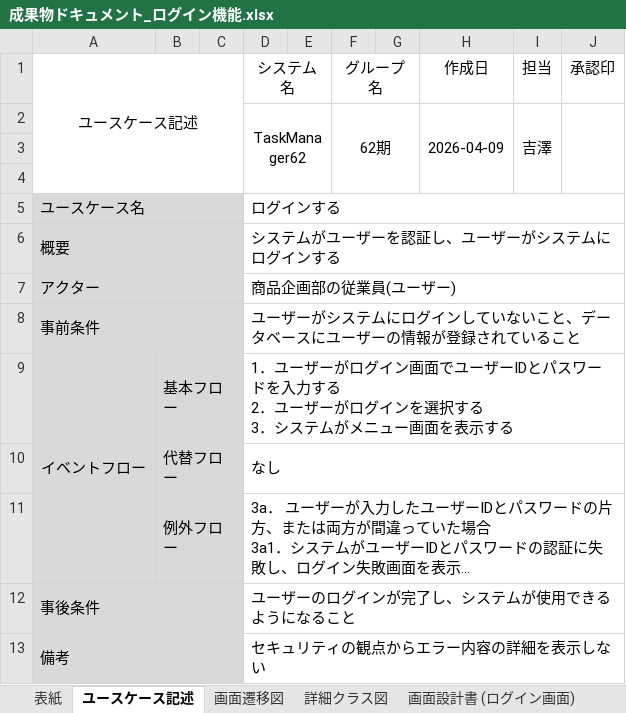
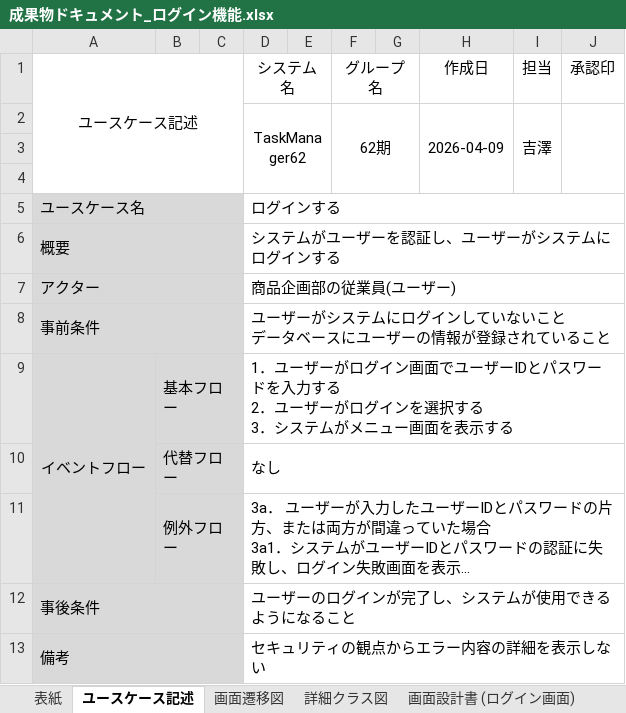
Before and after one commit to comsize-honiden/TaskManager62, an Excel workbook: document/成果物ドキュメント_ログイン機能.xlsx, sheet ユースケース記述, drawn as a sheet; long unchanged cells end in …; values as stored, in another font and other column widths than the file's, no borders; ↵ is a line break in a cell; the diff names each change by its address in the sheet, - before the commit and + after, or states it on an @@ line.

```diff
--- a/document/成果物ドキュメント_ログイン機能.xlsx (sheet ユースケース記述)
+++ b/document/成果物ドキュメント_ログイン機能.xlsx (sheet ユースケース記述)
-D8 (システム名): …ないこと、データベ…
+D8 (システム名): …ないこと ↵ データベ…
```
Also changed, not shown: sheet 画面設計書 (メニュー画面).
